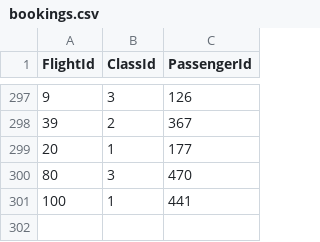
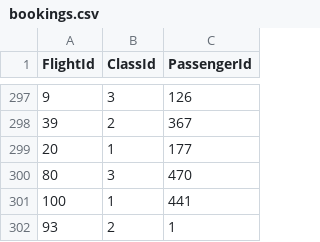
Before and after one commit to LoorSawalhi/Airport-Ticket-Booking-System, a CSV file: Infrastructure/bookings.csv, drawn as a sheet; only a part is shown, gaps mark what is left out; the diff names each change by its address in the sheet, - before the commit and + after, or states it on an @@ line.

Commit message:
Create Booking Feature

```diff
--- a/Infrastructure/bookings.csv
+++ b/Infrastructure/bookings.csv
+row 302: 93 | 2 | 1
```
Also changed, not shown: 4 other files.
